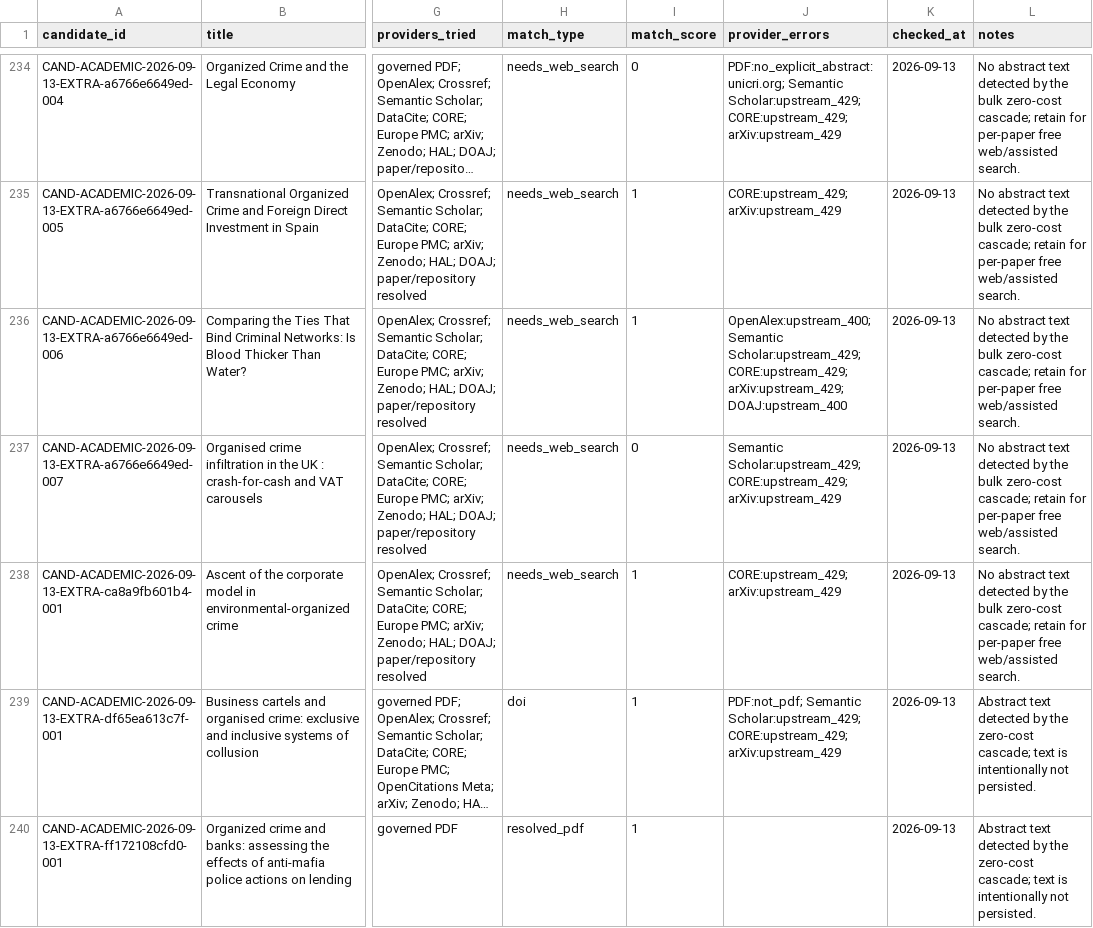
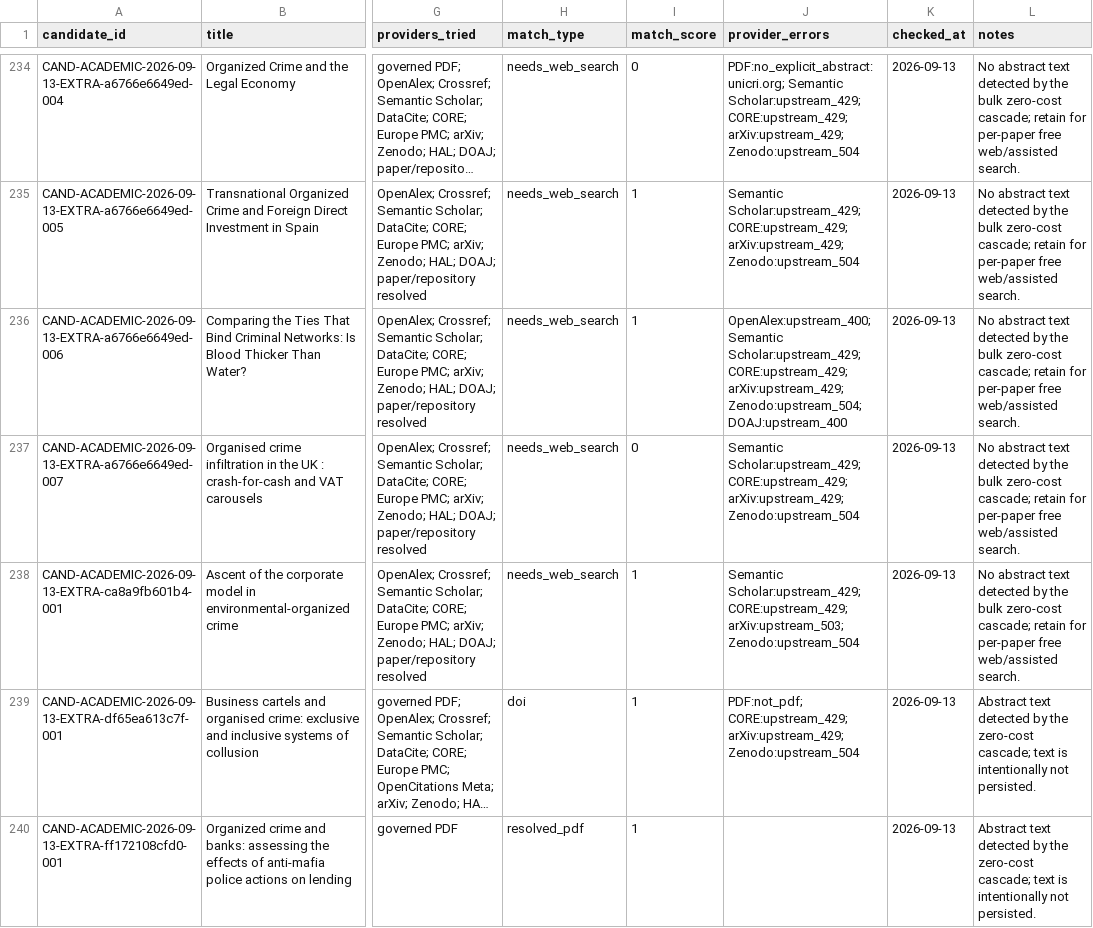
Before and after one commit to colazeta/criminal_infiltration_in_legal_economy_review, a CSV file: data/curation/abstract_coverage.csv, drawn as a sheet; only a part is shown, gaps mark what is left out; long unchanged cells end in …; the diff covers the shown part only; the diff names each change by its address in the sheet, - before the commit and + after, or states it on an @@ line.

```diff
--- a/data/curation/abstract_coverage.csv
+++ b/data/curation/abstract_coverage.csv
-J234 (provider_errors): …Scholar:upstream_429; CORE:upstream_429; arXiv:upstream_429
+J234 (provider_errors): …Scholar:upstream_429; CORE:upstream_429; arXiv:upstream_429; Zenodo:upstream_504
-J235 (provider_errors): CORE:upstream_429; arXiv:upstream_429
+J235 (provider_errors): Semantic Scholar:upstream_429; CORE:upstream_429; arXiv:upstream_429; Zenodo:upstream_504
-J236 (provider_errors): …CORE:upstream_429; arXiv:upstream_429; DOAJ:upstream_400
+J236 (provider_errors): …CORE:upstream_429; arXiv:upstream_429; Zenodo:upstream_504; DOAJ:upstream_400
-J237 (provider_errors): …Scholar:upstream_429; CORE:upstream_429; arXiv:upstream_429
+J237 (provider_errors): …Scholar:upstream_429; CORE:upstream_429; arXiv:upstream_429; Zenodo:upstream_504
-J238 (provider_errors): CORE:upstream_429; arXiv:upstream_429
+J238 (provider_errors): Semantic Scholar:upstream_429; CORE:upstream_429; arXiv:upstream_503; Zenodo:upstream_504
-J239 (provider_errors): PDF:not_pdf; Semantic Scholar:upstream_429; CORE:upstream_429; arXiv:upstream_429
+J239 (provider_errors): PDF:not_pdf; CORE:upstream_429; arXiv:upstream_429; Zenodo:upstream_504
```
Also changed, not shown: 107 edited cells elsewhere in this file.
